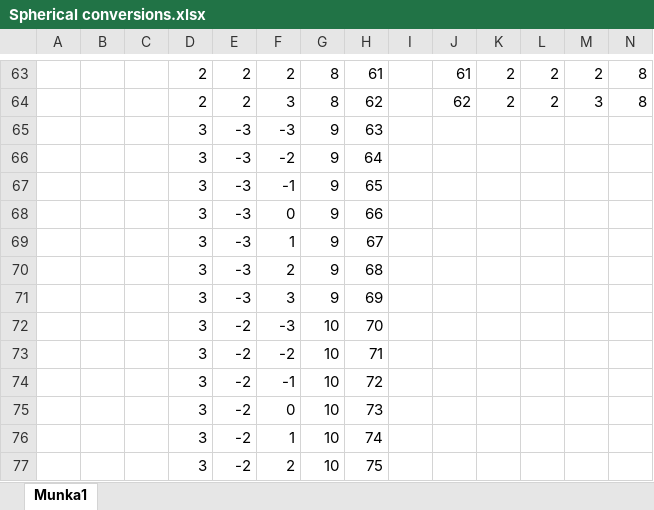
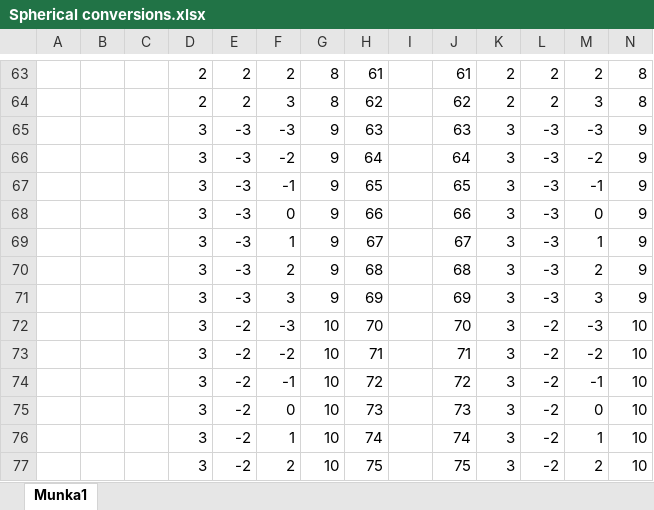
Before and after one commit to MathiasMagnus/GridRipper, an Excel workbook: Spherical conversions.xlsx, sheet Munka1, drawn as a sheet; only a part is shown, gaps mark what is left out; values as stored, in another font and other column widths than the file's, no borders; the diff covers the shown part only; the diff names each change by its address in the sheet, - before the commit and + after, or states it on an @@ line.

```diff
--- a/Spherical conversions.xlsx (sheet Munka1)
+++ b/Spherical conversions.xlsx (sheet Munka1)
-J65: (empty)
+J65: 63
-K65:K77: (empty)
+K65:K77: 3
-L65:L71: (empty)
+L65:L71: -3
-M65: (empty)
+M65: -3
-N65:N71: (empty)
+N65:N71: 9
-J66: (empty)
+J66: 64
-M66: (empty)
+M66: -2
-J67: (empty)
+J67: 65
-M67: (empty)
+M67: -1
-J68: (empty)
+J68: 66
-M68: (empty)
+M68: 0
-J69: (empty)
+J69: 67
-M69: (empty)
+M69: 1
-J70: (empty)
+J70: 68
-M70: (empty)
+M70: 2
-J71: (empty)
+J71: 69
-M71: (empty)
+M71: 3
-J72: (empty)
+J72: 70
-L72:L77: (empty)
+L72:L77: -2
-M72: (empty)
+M72: -3
-N72:N77: (empty)
+N72:N77: 10
-J73: (empty)
+J73: 71
-M73: (empty)
+M73: -2
-J74: (empty)
+J74: 72
-M74: (empty)
+M74: -1
-J75: (empty)
+J75: 73
-M75: (empty)
+M75: 0
-J76: (empty)
+J76: 74
-M76: (empty)
+M76: 1
-J77: (empty)
+J77: 75
-M77: (empty)
+M77: 2
```
Also changed, not shown: 180 edited cells elsewhere in this sheet, 3 other files.
